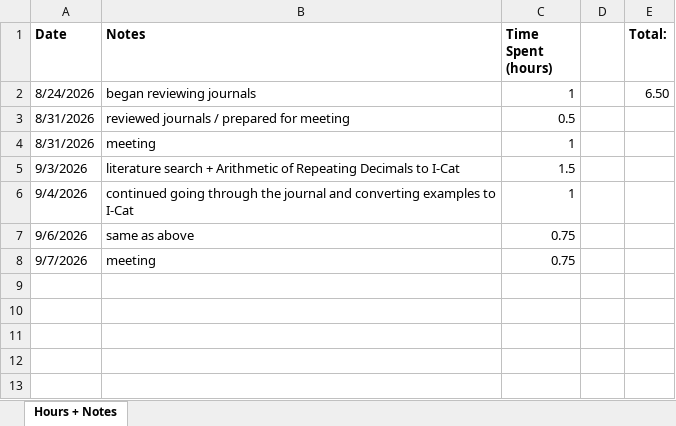
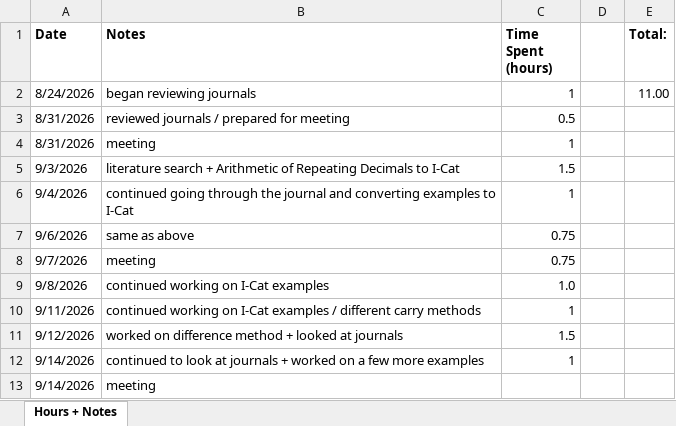
Before and after one commit to sessieresearchatsau/SSS-Experiments, an Excel workbook: AT/Research Hours (F26).xlsx, sheet Hours + Notes, drawn as a sheet; values as stored, in another font and other column widths than the file's, no borders; the diff names each change by its address in the sheet, - before the commit and + after, or states it on an @@ line.

Commit message:
Update Research Hours (F26).xlsx

```diff
--- a/AT/Research Hours (F26).xlsx (sheet Hours + Notes)
+++ b/AT/Research Hours (F26).xlsx (sheet Hours + Notes)
-E2 (Total:): 6.50
+E2 (Total:): 11.00
+row 9: 9/8/2026 | continued working on I-Cat examples | 1.0
+row 10: 9/11/2026 | continued working on I-Cat examples / different carry methods | 1
+row 11: 9/12/2026 | worked on difference method + looked at journals | 1.5
+row 12: 9/14/2026 | continued to look at journals + worked on a few more examples | 1
+row 13: 9/14/2026 | meeting
```
